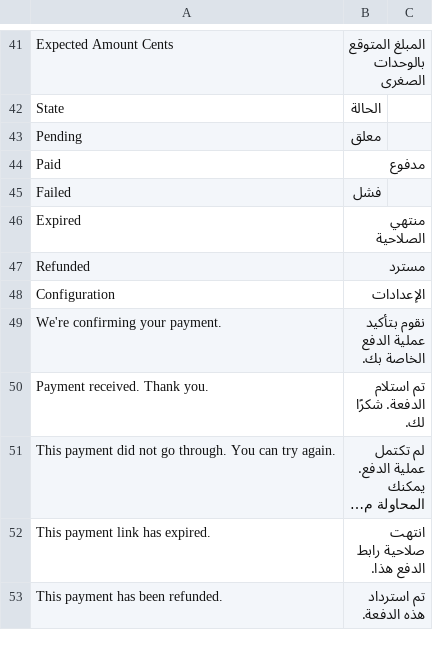
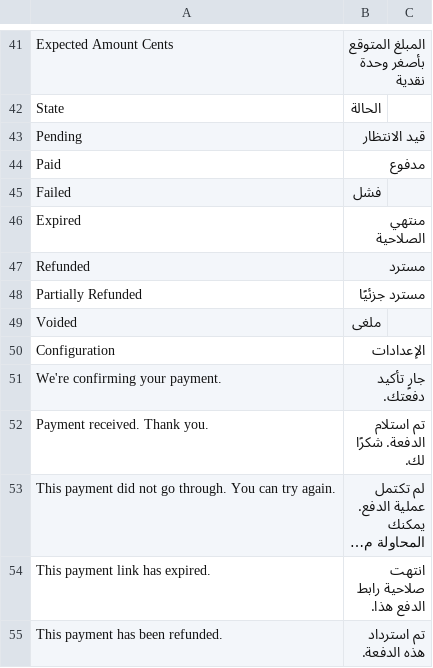
Before and after one commit to ERPNexus/paymob_integration, a CSV file: paymob_integration/translations/ar.csv, drawn as a sheet; only a part is shown, gaps mark what is left out; long unchanged cells end in …; addresses are those after the commit; the diff covers the shown part only; the diff names each change by its address in the sheet, - before the commit and + after, or states it on an @@ line.

Commit message:
feat: add refund and void support for paid attempts
Adds Paymob Refund Manager permission-gated request_refund/request_void
endpoints that lock the attempt row and call Paymob once; the signed
refund/void callback remains sole ledger authority and posts an
on-account Pay Payment Entry via ledger.post_refund. Refund deltas come
only from the signed child transaction (has_parent_transaction), never
Paymob's unsigned cumulative total, so parent resends never double-post.

Adds Partially Refunded and Voided lifecycle states, a Payment Request
dashboard connection to Paymob Payment Attempt, and the corresponding
ADRs/state docs/Arabic glossary entries.

```diff
--- a/paymob_integration/translations/ar.csv
+++ b/paymob_integration/translations/ar.csv
-B41: المبلغ المتوقع بالوحدات الصغرى
+B41: المبلغ المتوقع بأصغر وحدة نقدية
-B43: معلق
+B43: قيد الانتظار
+row 48: Partially Refunded | مسترد جزئيًا
+row 49: Voided | ملغى
-B51: نقوم بتأكيد عملية الدفع الخاصة بك.
+B51: جارٍ تأكيد دفعتك.
```
Also changed, not shown: 20 added rows, 2 removed rows and 44 edited cells elsewhere in this file, 33 other files.
